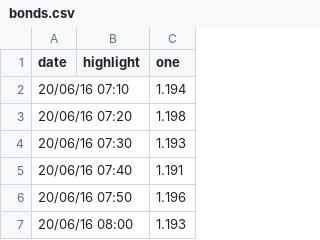
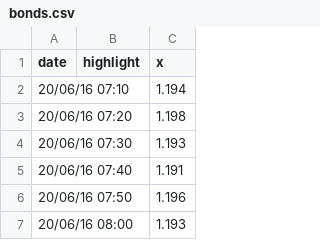
Before and after one commit to ft-interactive/visual-vocabulary, a CSV file: wrapper-line/bonds.csv, drawn as a sheet; only a part is shown.

Commit message:
Add simple major minor axis on line chart
Doesn’t work on interlay as creates weekends

```diff
--- a/wrapper-line/bonds.csv
+++ b/wrapper-line/bonds.csv
@@ -1,2 +1,2 @@
-date,highlight,one
+date,highlight,x
 20/06/16 07:10,,1.194
```
Also changed, not shown: 1 other file.
